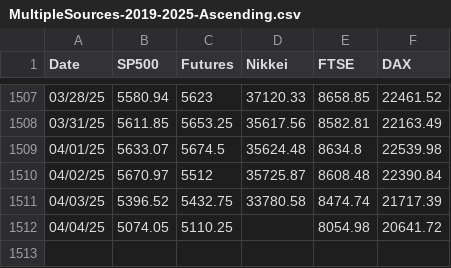
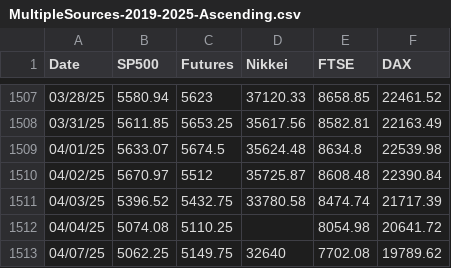
Before and after one commit to SU-CIS662-Spring25/XGBoostHybrid, a CSV file: MultipleSources-2019-2025-Ascending.csv, drawn as a sheet; only a part is shown, gaps mark what is left out.

Commit message:
updated with data from April 7

```diff
--- a/MultipleSources-2019-2025-Ascending.csv
+++ b/MultipleSources-2019-2025-Ascending.csv
@@ -1511,2 +1511,3 @@ Date,SP500,Futures,Nikkei,FTSE,DAX
 04/03/25,5396.52,5432.75,33780.58,8474.74,21717.39
-04/04/25,5074.05,5110.25,,8054.98,20641.72
+04/04/25,5074.08,5110.25,,8054.98,20641.72
+04/07/25,5062.25,5149.75,32640,7702.08,19789.62
```
Also changed, not shown: 1 other file.
